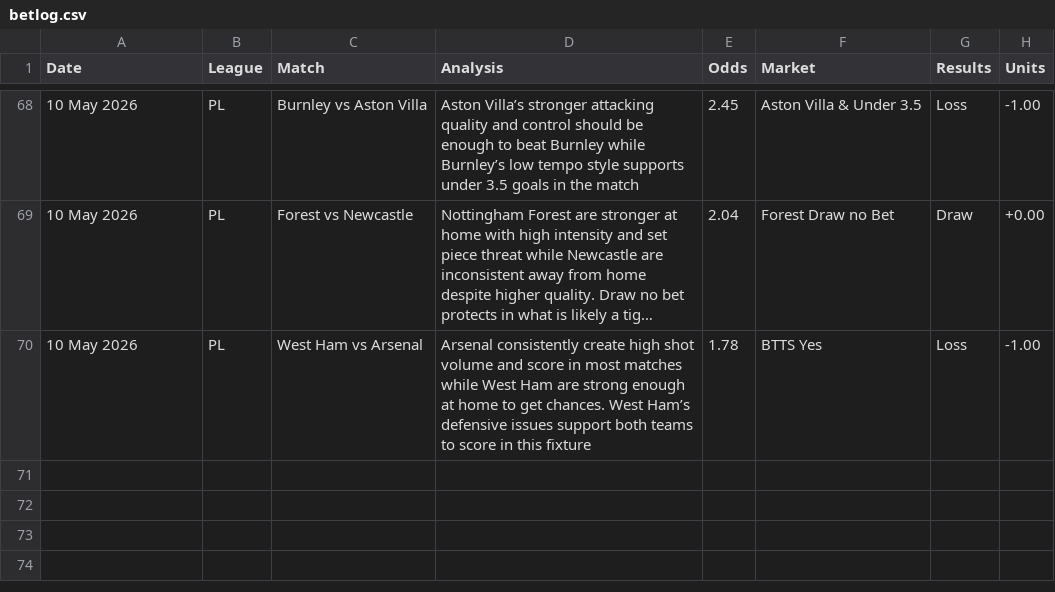
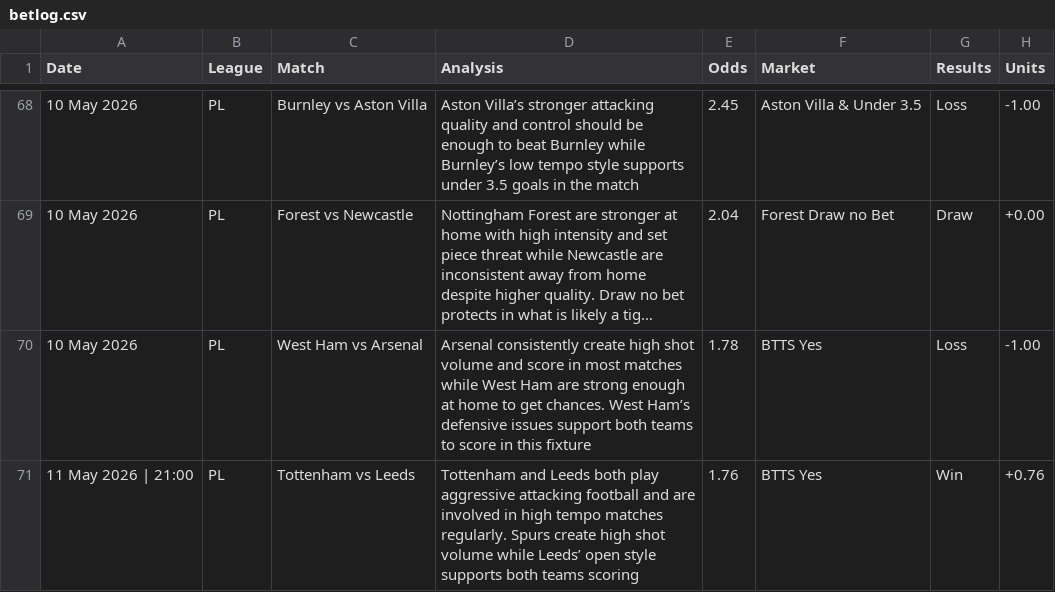
Before and after one commit to PLBETS/PLBETS.github.io, a CSV file: csv/betlog.csv, drawn as a sheet; only a part is shown, gaps mark what is left out; long unchanged cells end in ….

```diff
--- a/csv/betlog.csv
+++ b/csv/betlog.csv
@@ -70 +70,2 @@ Date,League,Match,Analysis,Odds,Market,Results,Units
 10 May 2026,PL,West Ham vs Arsenal,Arsenal consistently create high shot volume and score in most matches while West Ham are strong enough at home to get chances. West Ham’s defensive issues support both teams to score in this fixture,1.78,BTTS Yes,Loss,-1.00
+11 May 2026 | 21:00,PL,Tottenham vs Leeds,Tottenham and Leeds both play aggressive attacking football and are involved in high tempo matches regularly. Spurs create high shot volume while Leeds’ open style supports both teams scoring,1.76,BTTS Yes,Win,+0.76
```
Also changed, not shown: 1 other file.
